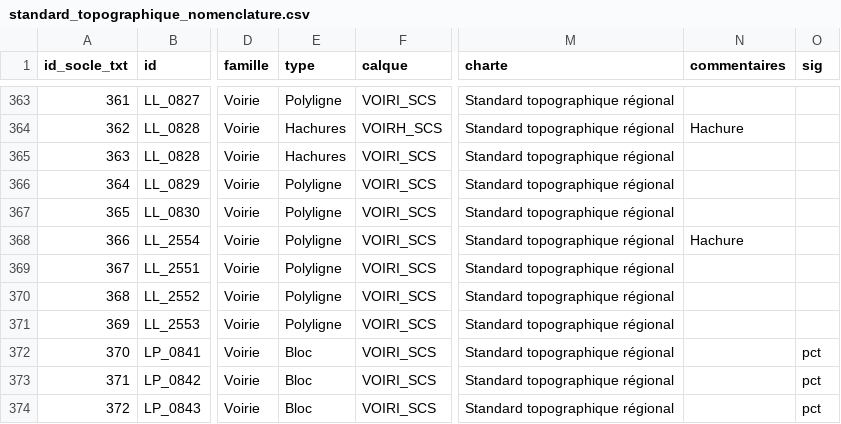
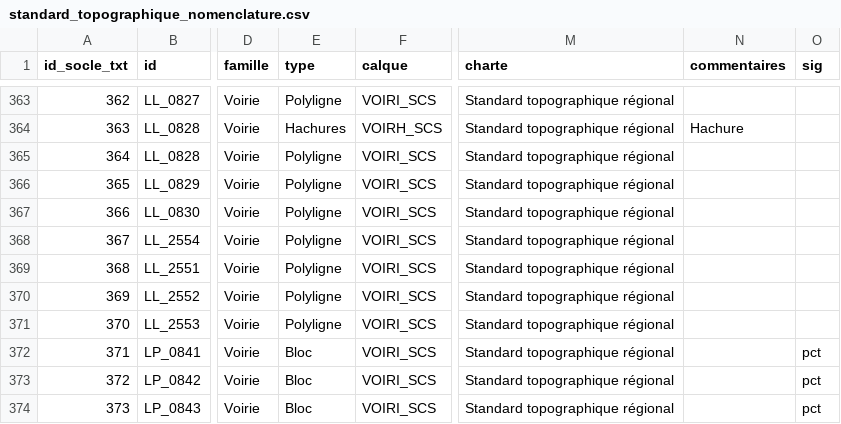
Before and after one commit to geobretagne/standard-topographique, a CSV file: nomenclature/standard_topographique_nomenclature.csv, drawn as a sheet; only a part is shown, gaps mark what is left out; the diff covers the shown part only; the diff names each change by its address in the sheet, - before the commit and + after, or states it on an @@ line.

```diff
--- a/nomenclature/standard_topographique_nomenclature.csv
+++ b/nomenclature/standard_topographique_nomenclature.csv
@@ column A (id_socle_txt) renumbered from row 63 down @@
-E365 (type): Hachures
+E365 (type): Polyligne
-N368 (commentaires): Hachure
+N368 (commentaires): (empty)
```
Also changed, not shown: 22 edited cells elsewhere in this file, 7 other files.
